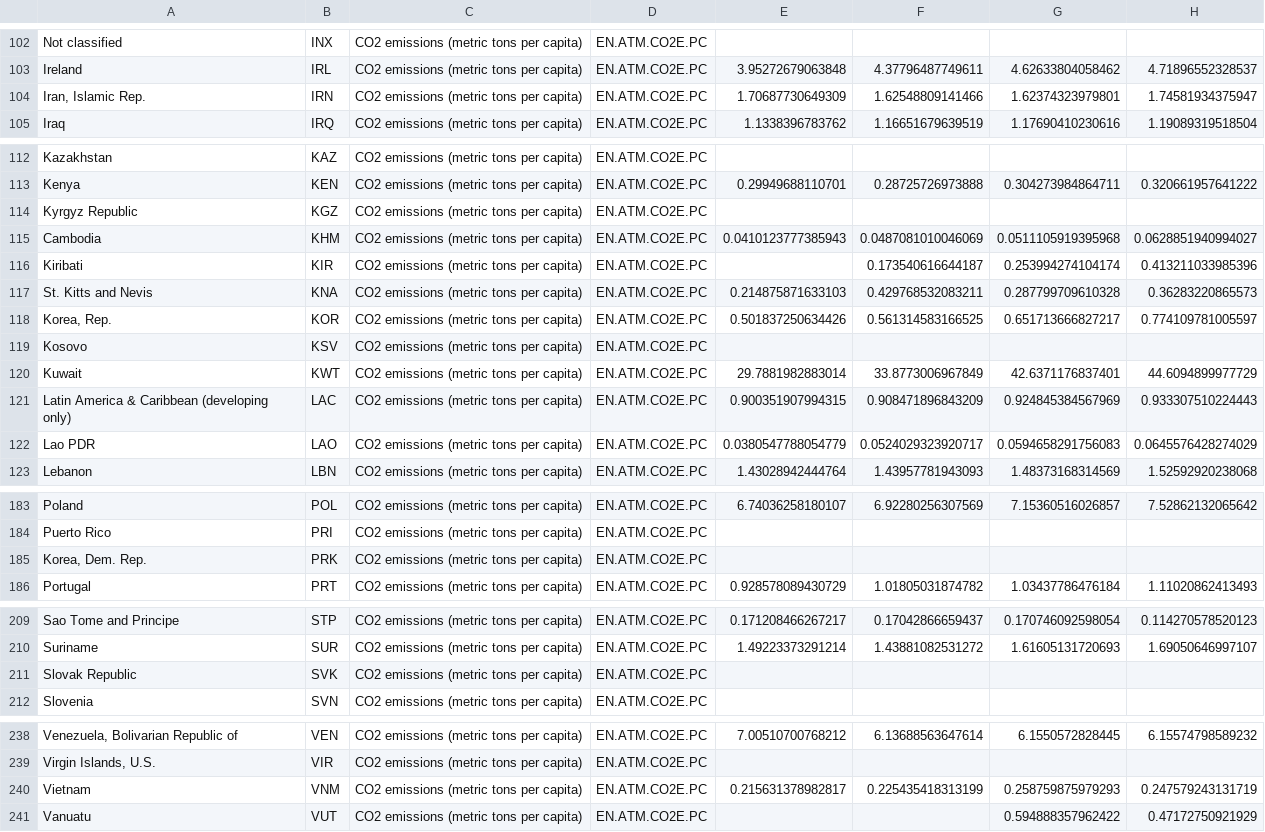
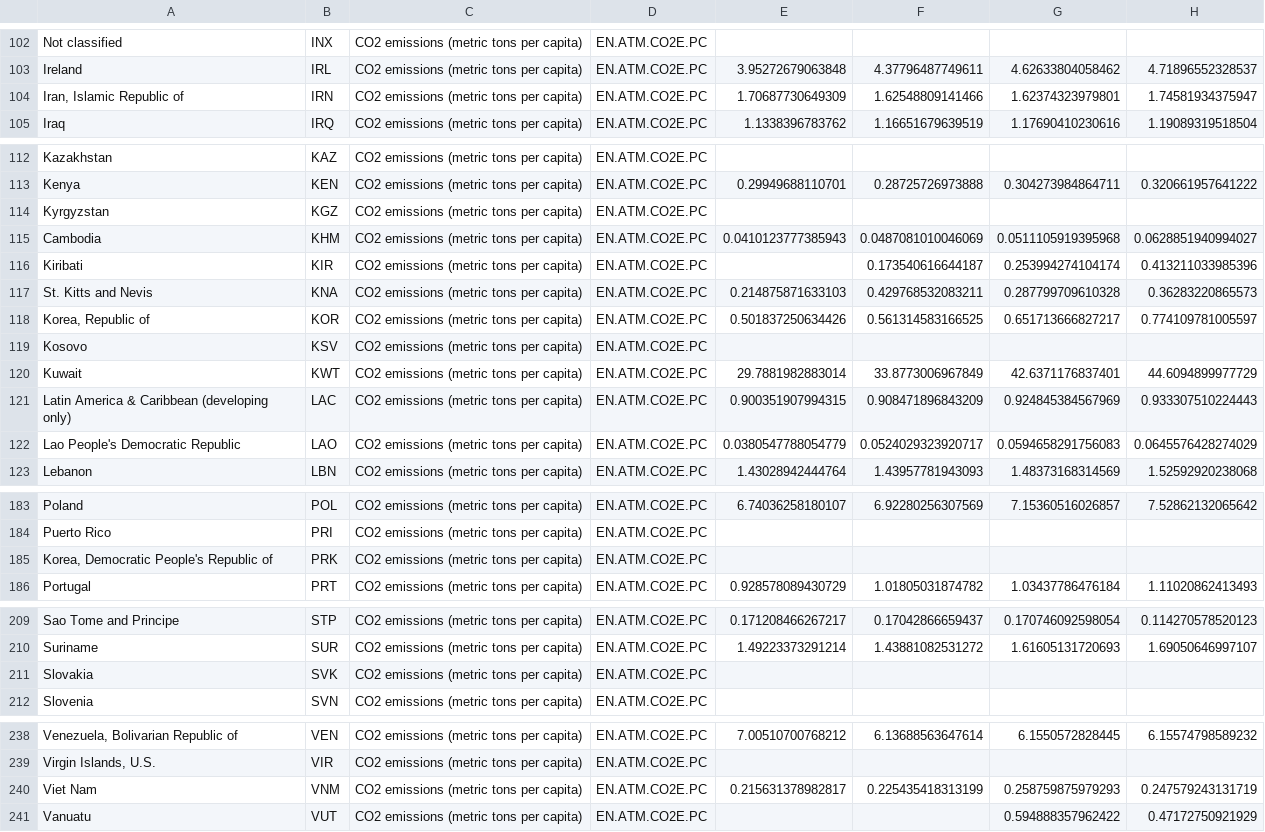
Before and after one commit to CrazyFrog81/FCL_Explanatory_Visualization, a CSV file: data/fitted/co2_per_capita.csv, drawn as a sheet; only a part is shown, gaps mark what is left out; the diff names each change by its address in the sheet, - before the commit and + after, or states it on an @@ line.

```diff
--- a/data/fitted/co2_per_capita.csv
+++ b/data/fitted/co2_per_capita.csv
-A104: Iran, Islamic Rep.
+A104: Iran, Islamic Republic of
-A114: Kyrgyz Republic
+A114: Kyrgyzstan
-A118: Korea, Rep.
+A118: Korea, Republic of
-A122: Lao PDR
+A122: Lao People's Democratic Republic
-A185: Korea, Dem. Rep.
+A185: Korea, Democratic People's Republic of
-A211: Slovak Republic
+A211: Slovakia
-A240: Vietnam
+A240: Viet Nam
```
Also changed, not shown: data/fitted/GDP_per_capita.csv, 5 other files.
